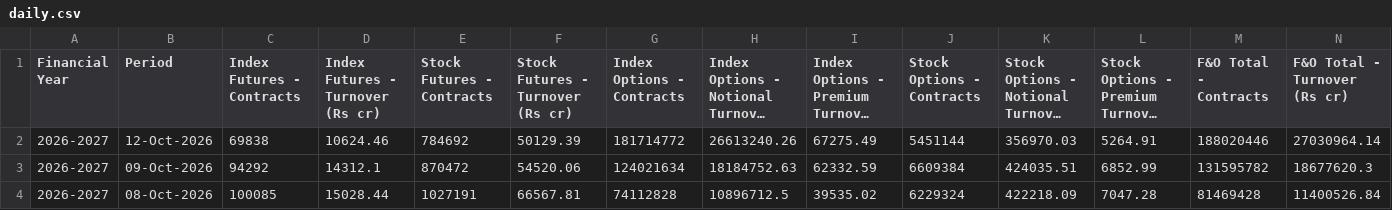
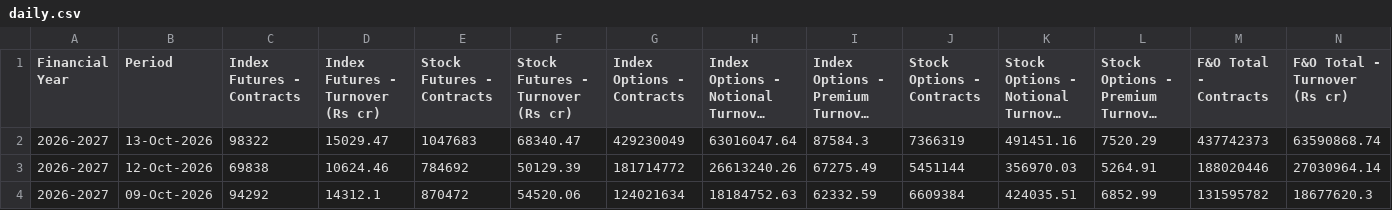
Before and after one commit to Vaibhav130195/NSE-F-O-Turnover-Data, a CSV file: daily.csv, drawn as a sheet; only a part is shown; the shorter side is filled out with more unchanged rows; long unchanged cells end in …; rows hold the shown columns only; the diff names each change by its address in the sheet, - before the commit and + after, or states it on an @@ line.

Commit message:
Update daily.csv

```diff
--- a/daily.csv
+++ b/daily.csv
+row 2: 2026-2027 | 13-Oct-2026 | 98322 | 15029.47 | 1047683 | 68340.47 | 429230049 | 63016047.64 | 87584.3 | 7366319 | 491451.16 | 7520.29 | 437742373 | 63590868.74
```
